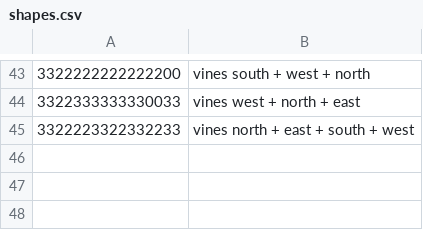
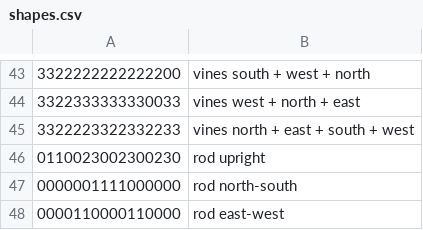
Before and after one commit to saltire/cmapbash, a CSV file: resources/shapes.csv, drawn as a sheet; only a part is shown, gaps mark what is left out.

Commit message:
Update textures/shapes to support 1.10

```diff
--- a/resources/shapes.csv
+++ b/resources/shapes.csv
@@ -45 +45,4 @@
 3322223322332233,vines north + east + south + west
+0110023002300230,rod upright
+0000001111000000,rod north-south
+0000110000110000,rod east-west
```
Also changed, not shown: resources/textures.csv.
